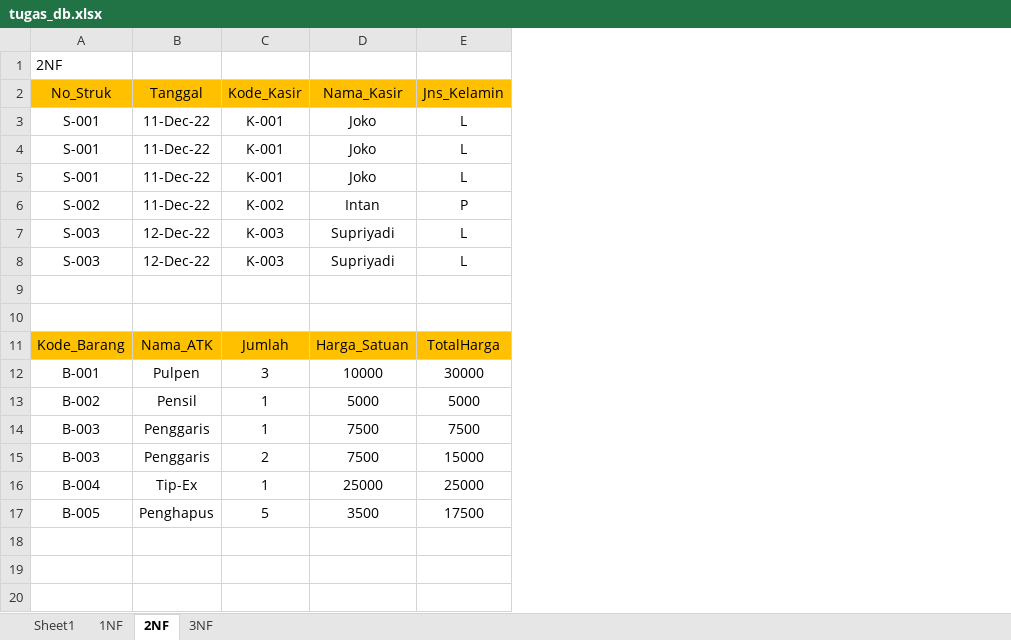
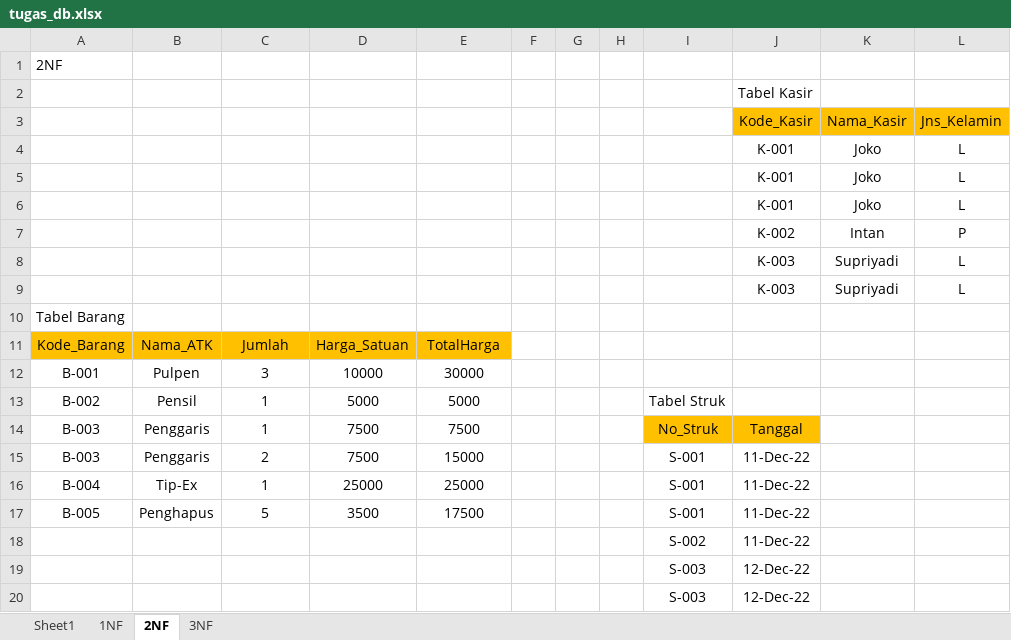
Before and after one commit to RizkiRamadhanBinyola/project-elearning, an Excel workbook: tugas_db.xlsx, sheet 2NF, drawn as a sheet; values as stored, in another font and other column widths than the file's, no borders; removed rows and columns are numbered as before the commit, all else as after; the diff names each change by its address in the sheet, - before the commit and + after, or states it on an @@ line.

Commit message:
Add files via upload
mew

```diff
--- a/tugas_db.xlsx (sheet 2NF)
+++ b/tugas_db.xlsx (sheet 2NF)
+column F, empty
+column G, empty
+column H, empty
+column I, rows 13-17: Tabel Struk | No_Struk | S-001 | S-001 | S-001
+column J, rows 2-3: Tabel Kasir | Kode_Kasir; rows 14-17: Tanggal | 11-Dec-22 | 11-Dec-22 | 11-Dec-22
+column K, row 3: Nama_Kasir
+column L, row 3: Jns_Kelamin
-row 2: No_Struk | Tanggal | Kode_Kasir | Nama_Kasir | Jns_Kelamin
-row 3: S-001 | 11-Dec-22 | K-001 | Joko | L
-row 4: S-001 | 11-Dec-22 | K-001 | Joko | L
-row 5: S-001 | 11-Dec-22 | K-001 | Joko | L
-row 6: S-002 | 11-Dec-22 | K-002 | Intan | P
-row 7: S-003 | 12-Dec-22 | K-003 | Supriyadi | L
-row 8: S-003 | 12-Dec-22 | K-003 | Supriyadi | L
-row 3: (empty)
+row 3:  |  |  |  |  |  |  |  |  | Kode_Kasir | Nama_Kasir | Jns_Kelamin
+row 4:  |  |  |  |  |  |  |  |  | K-001 | Joko | L
+row 5:  |  |  |  |  |  |  |  |  | K-001 | Joko | L
+row 6:  |  |  |  |  |  |  |  |  | K-001 | Joko | L
+row 7:  |  |  |  |  |  |  |  |  | K-002 | Intan | P
+row 8:  |  |  |  |  |  |  |  |  | K-003 | Supriyadi | L
+row 9:  |  |  |  |  |  |  |  |  | K-003 | Supriyadi | L
+row 10: Tabel Barang
+row 18:  |  |  |  |  |  |  |  | S-002 | 11-Dec-22
+row 19:  |  |  |  |  |  |  |  | S-003 | 12-Dec-22
+row 20:  |  |  |  |  |  |  |  | S-003 | 12-Dec-22
```
Also changed, not shown: sheet 3NF.
